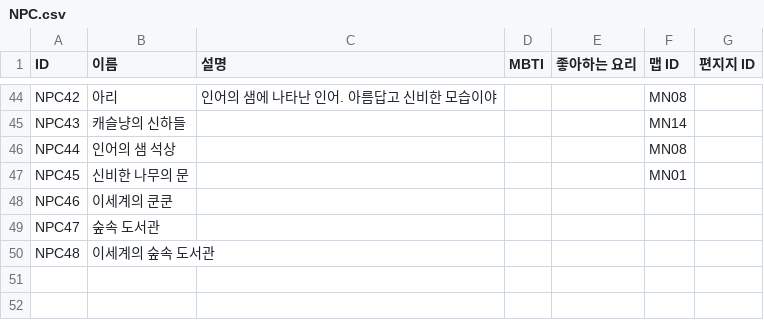
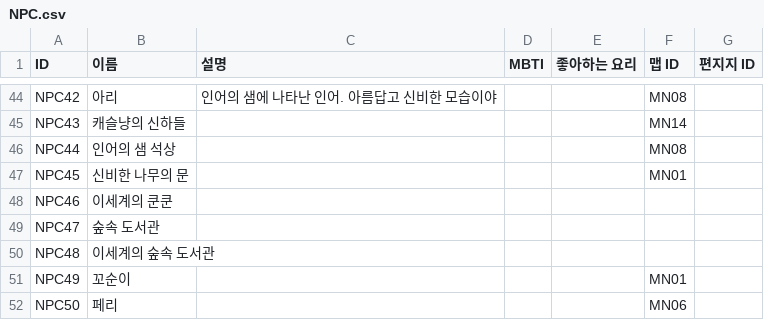
Before and after one commit to dlackdanr777/Project-Panda, a CSV file: Assets/Resources/NPC.csv, drawn as a sheet; only a part is shown, gaps mark what is left out.

```diff
--- a/Assets/Resources/NPC.csv
+++ b/Assets/Resources/NPC.csv
@@ -50 +50,3 @@ NPC47,숲속 도서관,,,,,
 NPC48,이세계의 숲속 도서관,,,,,
+NPC49,꼬순이,,,,MN01,
+NPC50,페리,,,,MN06,
```
Also changed, not shown: 25 other files.
